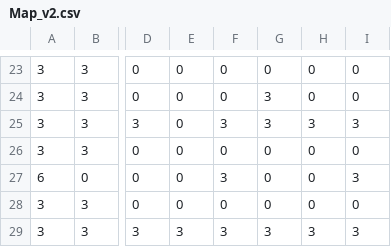
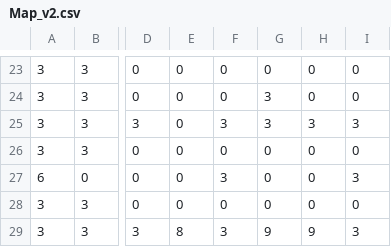
Before and after one commit to tonkaew131/JavaGameProject, a CSV file: documents/Map/Map_v2.csv, drawn as a sheet; only a part is shown, gaps mark what is left out; the diff names each change by its address in the sheet, - before the commit and + after, or states it on an @@ line.

```diff
--- a/documents/Map/Map_v2.csv
+++ b/documents/Map/Map_v2.csv
-E29: 3
+E29: 8
-G29: 3
+G29: 9
-H29: 3
+H29: 9
```
Also changed, not shown: 6 other files.
